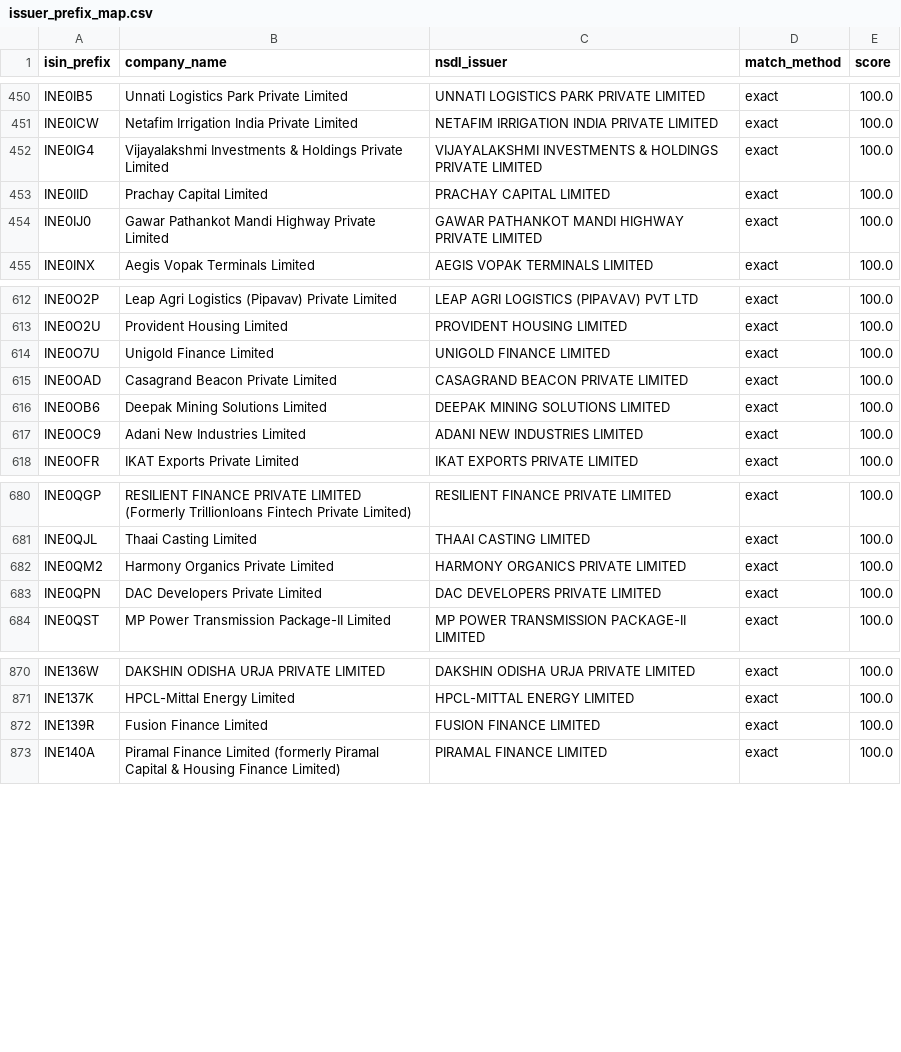
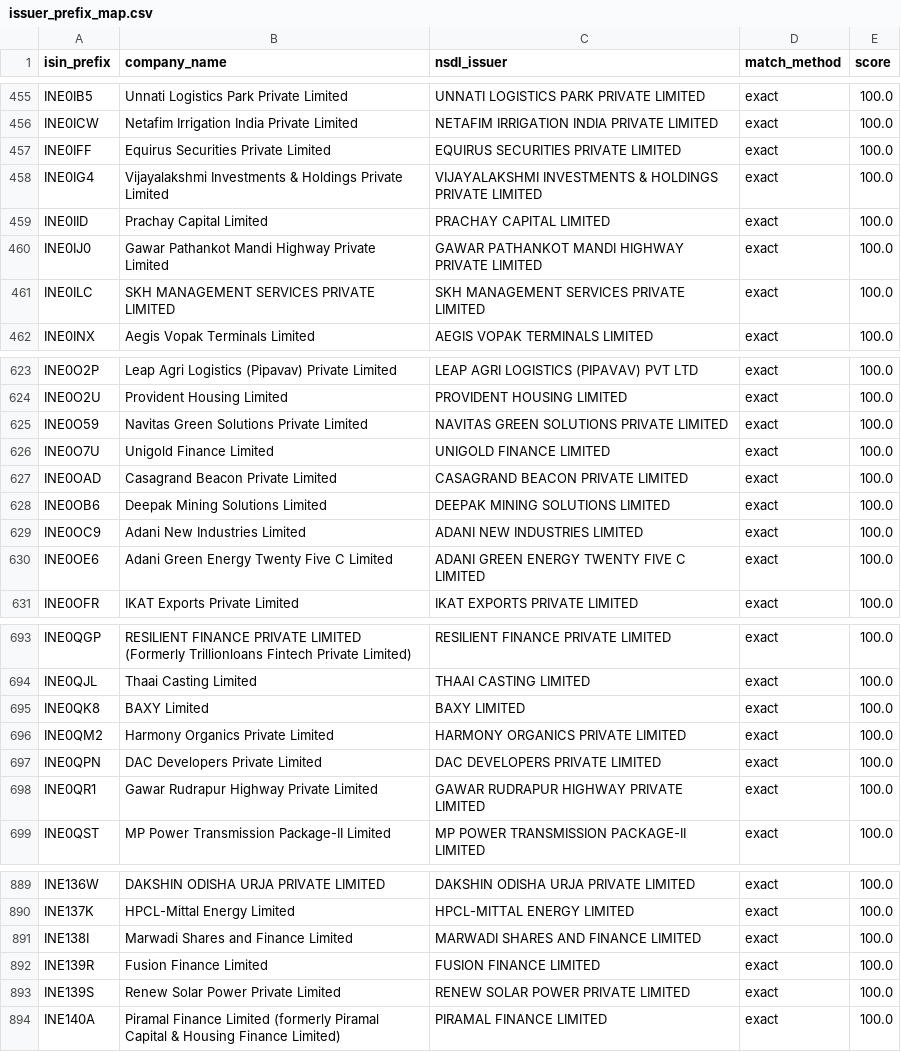
Before and after one commit to k13-spec/ratings-tool, a CSV file: data/issuer_prefix_map.csv, drawn as a sheet; only a part is shown, gaps mark what is left out; the diff covers the shown part only.

```diff
--- a/data/issuer_prefix_map.csv
+++ b/data/issuer_prefix_map.csv
@@ -451,2 +456,3 @@ INE0IB5,Unnati Logistics Park Private Limited,UNNATI LOGISTICS PARK PRIVATE LIMI
 INE0ICW,Netafim Irrigation India Private Limited,NETAFIM IRRIGATION INDIA PRIVATE LIMITED,exact,100.0
+INE0IFF,Equirus Securities Private Limited,EQUIRUS SECURITIES PRIVATE LIMITED,exact,100.0
 INE0IG4,Vijayalakshmi Investments & Holdings Private Limited,VIJAYALAKSHMI INVESTMENTS & HOLDINGS PRIVATE LIMITED,exact,100.0
@@ -454,2 +460,3 @@ INE0IID,Prachay Capital Limited,PRACHAY CAPITAL LIMITED,exact,100.0
 INE0IJ0,Gawar Pathankot Mandi Highway Private Limited,GAWAR PATHANKOT MANDI HIGHWAY PRIVATE LIMITED,exact,100.0
+INE0ILC,SKH MANAGEMENT SERVICES PRIVATE LIMITED,SKH MANAGEMENT SERVICES PRIVATE LIMITED,exact,100.0
 INE0INX,Aegis Vopak Terminals Limited,AEGIS VOPAK TERMINALS LIMITED,exact,100.0
@@ -613,2 +624,3 @@ INE0O2P,Leap Agri Logistics (Pipavav) Private Limited,LEAP AGRI LOGISTICS (PIPAV
 INE0O2U,Provident Housing Limited,PROVIDENT HOUSING LIMITED,exact,100.0
+INE0O59,Navitas Green Solutions Private Limited,NAVITAS GREEN SOLUTIONS PRIVATE LIMITED,exact,100.0
 INE0O7U,Unigold Finance Limited,UNIGOLD FINANCE LIMITED,exact,100.0
@@ -617,2 +629,3 @@ INE0OB6,Deepak Mining Solutions Limited,DEEPAK MINING SOLUTIONS LIMITED,exact,10
 INE0OC9,Adani New Industries Limited,ADANI NEW INDUSTRIES LIMITED,exact,100.0
+INE0OE6,Adani Green Energy Twenty Five C Limited,ADANI GREEN ENERGY TWENTY FIVE C LIMITED,exact,100.0
 INE0OFR,IKAT Exports Private Limited,IKAT EXPORTS PRIVATE LIMITED,exact,100.0
@@ -681,4 +694,6 @@ INE0QGP,RESILIENT FINANCE PRIVATE LIMITED (Formerly Trillionloans Fintech Privat
 INE0QJL,Thaai Casting Limited,THAAI CASTING LIMITED,exact,100.0
+INE0QK8,BAXY Limited,BAXY LIMITED,exact,100.0
 INE0QM2,Harmony Organics Private Limited,HARMONY ORGANICS PRIVATE LIMITED,exact,100.0
 INE0QPN,DAC Developers Private Limited,DAC DEVELOPERS PRIVATE LIMITED,exact,100.0
+INE0QR1,Gawar Rudrapur Highway Private Limited,GAWAR RUDRAPUR HIGHWAY PRIVATE LIMITED,exact,100.0
 INE0QST,MP Power Transmission Package-II Limited,MP POWER TRANSMISSION PACKAGE-II LIMITED,exact,100.0
@@ -871,3 +890,5 @@ INE136W,DAKSHIN ODISHA URJA PRIVATE LIMITED,DAKSHIN ODISHA URJA PRIVATE LIMITED,
 INE137K,HPCL-Mittal Energy Limited,HPCL-MITTAL ENERGY LIMITED,exact,100.0
+INE138I,Marwadi Shares and Finance Limited,MARWADI SHARES AND FINANCE LIMITED,exact,100.0
 INE139R,Fusion Finance Limited,FUSION FINANCE LIMITED,exact,100.0
+INE139S,Renew Solar Power Private Limited,RENEW SOLAR POWER PRIVATE LIMITED,exact,100.0
 INE140A,Piramal Finance Limited (formerly Piramal Capital & Housing Finance Limited),PIRAMAL FINANCE LIMITED,exact,100.0
```
Also changed, not shown: 19 added rows, 2 removed rows and 2 edited cells elsewhere in this file, data/missing_issuers.csv, 7 other files.
